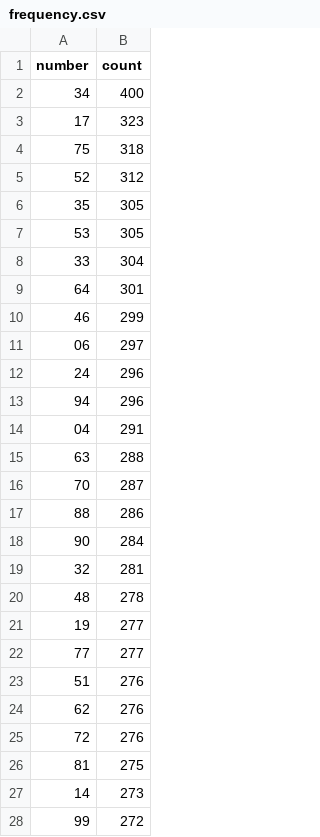
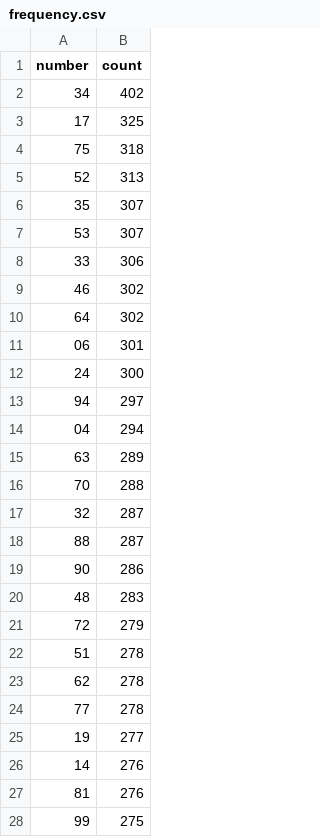
Before and after one commit to kina2711/vn-lottery-xsmb, a CSV file: data/reports/frequency.csv, drawn as a sheet; only a part is shown; the diff covers the shown part only.

```diff
--- a/data/reports/frequency.csv
+++ b/data/reports/frequency.csv
@@ -1,28 +1,28 @@
 number,count
-34,400
-17,323
+34,402
+17,325
 75,318
-52,312
-35,305
-53,305
-33,304
-64,301
-46,299
-06,297
-24,296
-94,296
-04,291
-63,288
-70,287
-88,286
-90,284
-32,281
-48,278
+52,313
+35,307
+53,307
+33,306
+46,302
+64,302
+06,301
+24,300
+94,297
+04,294
+63,289
+70,288
+32,287
+88,287
+90,286
+48,283
+72,279
+51,278
+62,278
+77,278
 19,277
-77,277
-51,276
-62,276
-72,276
-81,275
-14,273
-99,272
+14,276
+81,276
+99,275
```
Also changed, not shown: 22 added rows, 22 removed rows and 36 edited cells elsewhere in this file, data/processed/draws.csv, data/reports/days_since_last_seen.csv, 10 other files.
